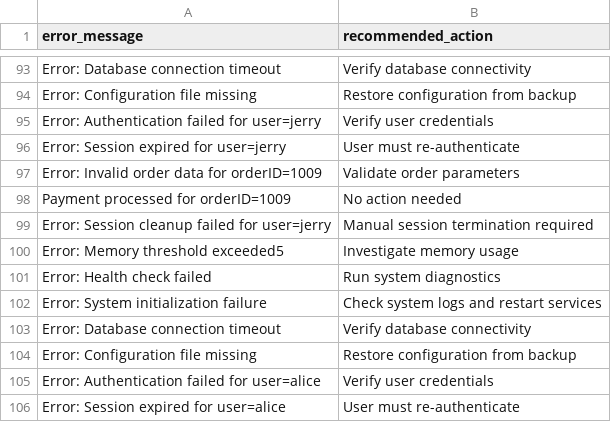
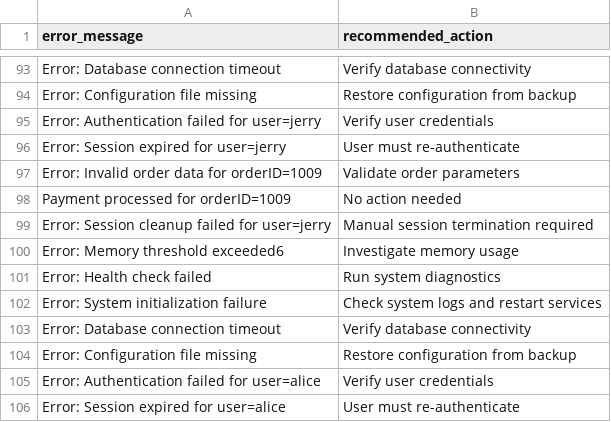
Before and after one commit to andalike/sagemaker-aws, a CSV file: error_logs.csv, drawn as a sheet; only a part is shown, gaps mark what is left out.

Commit message:
Update error_logs.csv

```diff
--- a/error_logs.csv
+++ b/error_logs.csv
@@ -99,3 +99,3 @@ error_message,recommended_action
 "Error: Session cleanup failed for user=jerry","Manual session termination required"
-"Error: Memory threshold exceeded5","Investigate memory usage"
+"Error: Memory threshold exceeded6","Investigate memory usage"
 "Error: Health check failed","Run system diagnostics"
```
